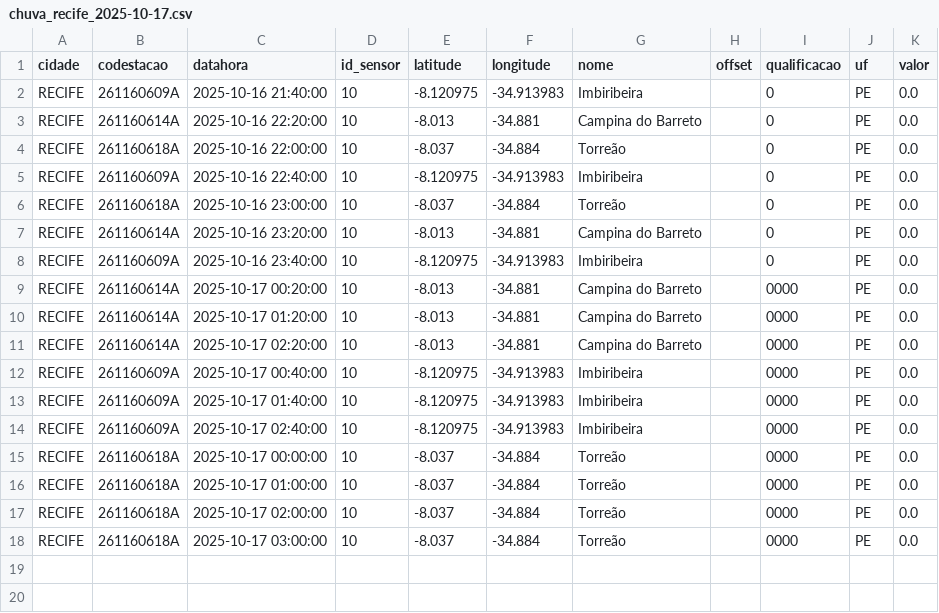
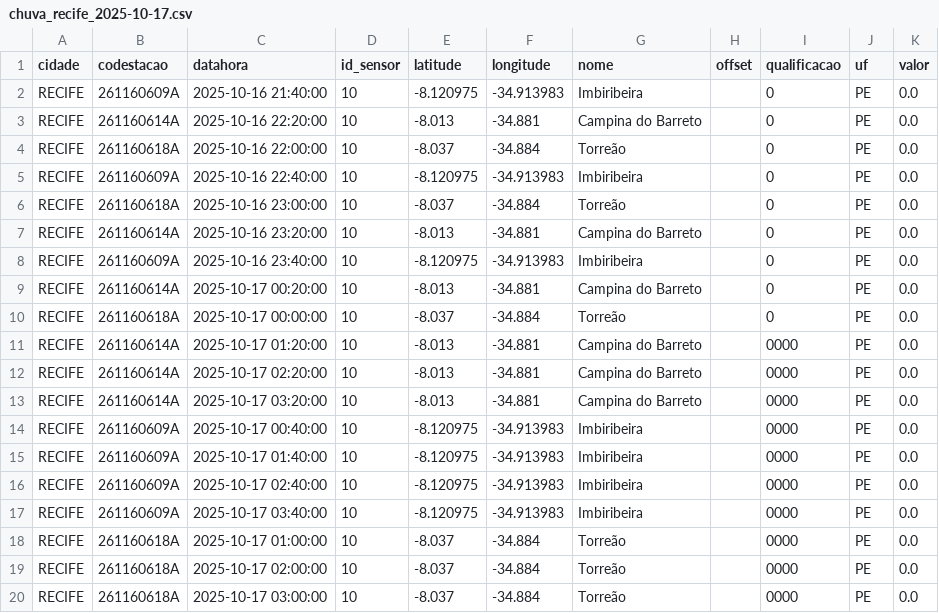
Before and after one commit to RafaellaB/Diagramas-de-risco-din-mico, a CSV file: chuva_recife_2025-10-17.csv, drawn as a sheet.

```diff
--- a/chuva_recife_2025-10-17.csv
+++ b/chuva_recife_2025-10-17.csv
@@ -8,5 +8,7 @@ RECIFE,261160614A,2025-10-16 23:20:00,10,-8.013,-34.881,Campina do Barreto,,0,PE
 RECIFE,261160609A,2025-10-16 23:40:00,10,-8.120975,-34.913983,Imbiribeira,,0,PE,0.0
-RECIFE,261160614A,2025-10-17 00:20:00,10,-8.013,-34.881,Campina do Barreto,,0000,PE,0.0
+RECIFE,261160614A,2025-10-17 00:20:00,10,-8.013,-34.881,Campina do Barreto,,0,PE,0.0
+RECIFE,261160618A,2025-10-17 00:00:00,10,-8.037,-34.884,Torreão,,0,PE,0.0
 RECIFE,261160614A,2025-10-17 01:20:00,10,-8.013,-34.881,Campina do Barreto,,0000,PE,0.0
 RECIFE,261160614A,2025-10-17 02:20:00,10,-8.013,-34.881,Campina do Barreto,,0000,PE,0.0
+RECIFE,261160614A,2025-10-17 03:20:00,10,-8.013,-34.881,Campina do Barreto,,0000,PE,0.0
 RECIFE,261160609A,2025-10-17 00:40:00,10,-8.120975,-34.913983,Imbiribeira,,0000,PE,0.0
@@ -14,3 +16,3 @@ RECIFE,261160609A,2025-10-17 01:40:00,10,-8.120975,-34.913983,Imbiribeira,,0000,
 RECIFE,261160609A,2025-10-17 02:40:00,10,-8.120975,-34.913983,Imbiribeira,,0000,PE,0.0
-RECIFE,261160618A,2025-10-17 00:00:00,10,-8.037,-34.884,Torreão,,0000,PE,0.0
+RECIFE,261160609A,2025-10-17 03:40:00,10,-8.120975,-34.913983,Imbiribeira,,0000,PE,0.0
 RECIFE,261160618A,2025-10-17 01:00:00,10,-8.037,-34.884,Torreão,,0000,PE,0.0
```
